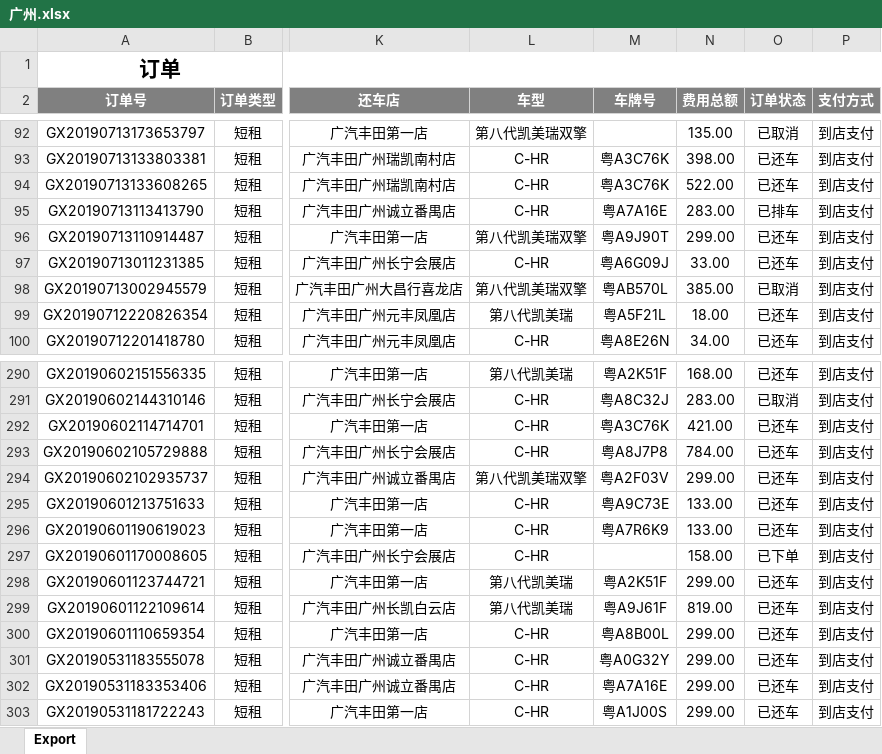
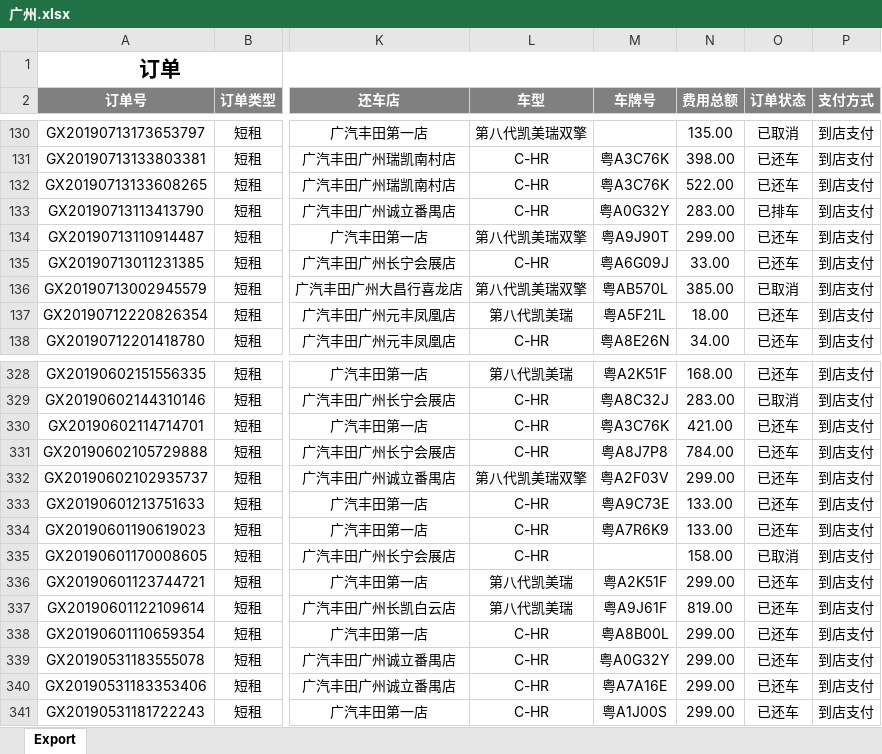
Before and after one commit to questerMan/PYCarData, an Excel workbook: 运营数据/广州.xlsx, sheet Export, drawn as a sheet; only a part is shown, gaps mark what is left out; values as stored, in another font and other column widths than the file's, no borders; addresses are those after the commit; the diff covers the shown part only; the diff names each change by its address in the sheet, - before the commit and + after, or states it on an @@ line.

```diff
--- a/运营数据/广州.xlsx (sheet Export)
+++ b/运营数据/广州.xlsx (sheet Export)
-M133 (车牌号): 粤A7A16E
+M133 (车牌号): 粤A0G32Y
-O335 (订单状态): 已下单
+O335 (订单状态): 已取消
```
Also changed, not shown: 38 added rows and 25 edited cells elsewhere in this sheet, 运营数据/collectData.xlsx, 运营数据/丽新短租/广州丽新.xlsx, 15 other files.
